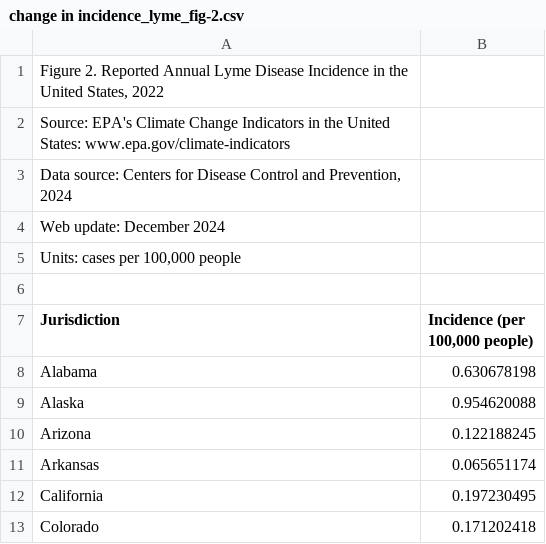
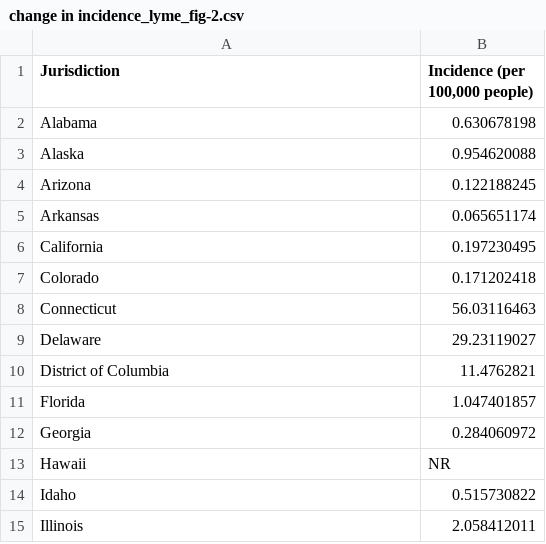
Before and after one commit to jdomyancich/ai-for-science-teacher-institute, a CSV file: Week 2/data/lyme/change in incidence_lyme_fig-2.csv, drawn as a sheet; only a part is shown; the shorter side is filled out with more unchanged rows.

Commit message:
Add files via upload

```diff
--- a/Week 2/data/lyme/change in incidence_lyme_fig-2.csv
+++ b/Week 2/data/lyme/change in incidence_lyme_fig-2.csv
@@ -1,7 +1 @@
-"Figure 2. Reported Annual Lyme Disease Incidence in the United States, 2022",
-Source: EPA's Climate Change Indicators in the United States: www.epa.gov/climate-indicators,
-"Data source: Centers for Disease Control and Prevention, 2024",
-Web update: December 2024,
-"Units: cases per 100,000 people",
-,
 Jurisdiction,"Incidence (per 100,000 people)"
```
